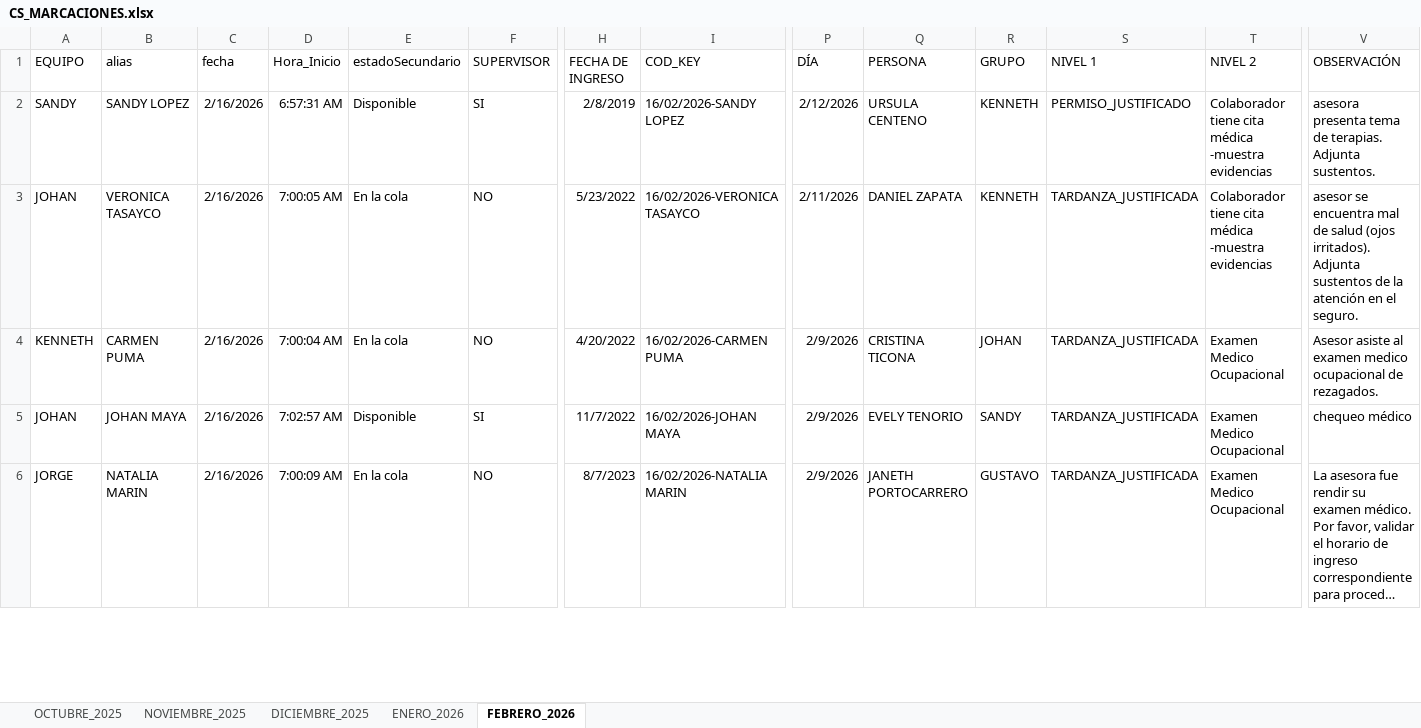
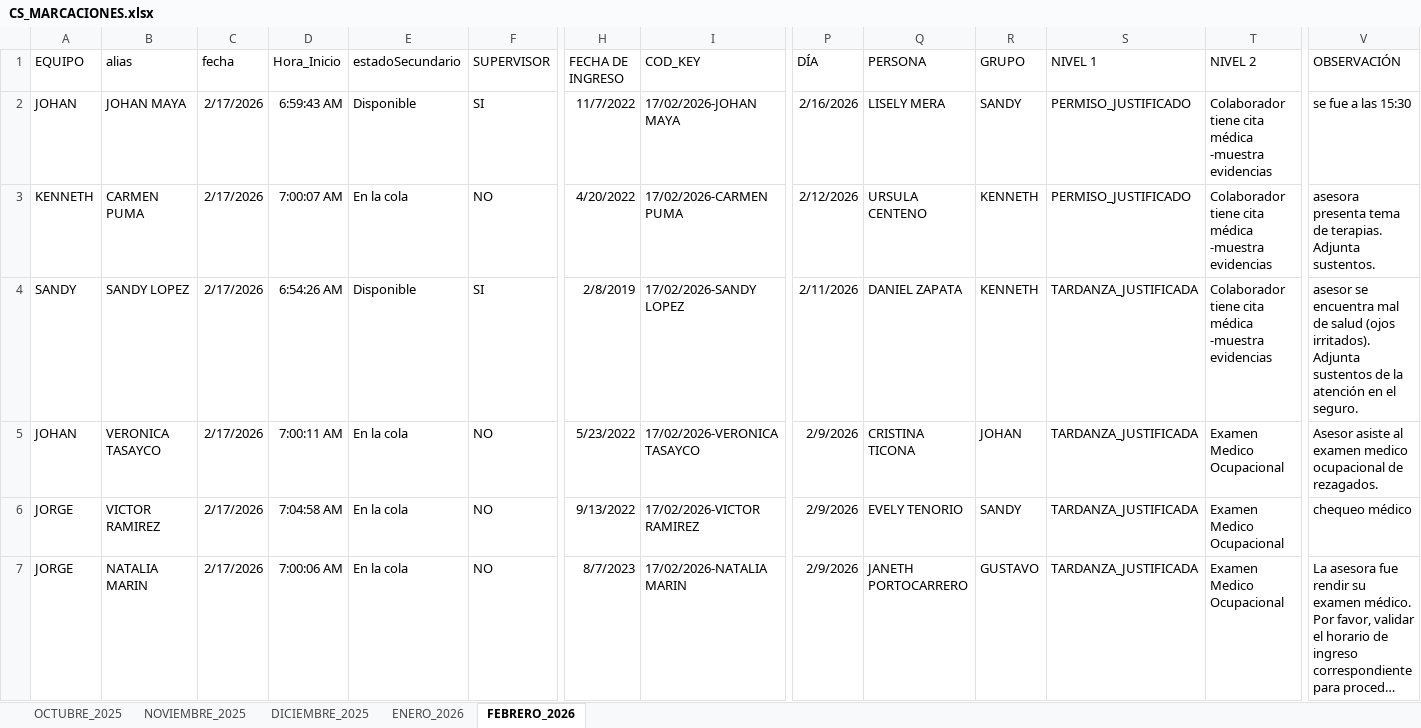
Before and after one commit to jvasquez98/Ranking, an Excel workbook: CS_MARCACIONES.xlsx, sheet FEBRERO_2026, drawn as a sheet; only a part is shown, gaps mark what is left out; long unchanged cells end in …; values as stored, in another font and other column widths than the file's, no borders; conditional formats and table styles not drawn; removed rows and columns are numbered as before the commit, all else as after; rows hold the shown columns only; the diff covers the shown part only; the diff names each change by its address in the sheet, - before the commit and + after, or states it on an @@ line.

```diff
--- a/CS_MARCACIONES.xlsx (sheet FEBRERO_2026)
+++ b/CS_MARCACIONES.xlsx (sheet FEBRERO_2026)
+row 2: JOHAN | JOHAN MAYA | 2/17/2026 | 6:59:43 AM | Disponible | SI | 11/7/2022 | 17/02/2026-JOHAN MAYA | 2/16/2026 | LISELY MERA | SANDY | PERMISO_JUSTIFICADO | Colaborador tiene cita médica -muestra evidencias | se fue a las 15:30
+row 3: KENNETH | CARMEN PUMA | 2/17/2026 | 7:00:07 AM | En la cola | NO | 4/20/2022 | 17/02/2026-CARMEN PUMA | 2/12/2026 | URSULA CENTENO | KENNETH | PERMISO_JUSTIFICADO | Colaborador tiene cita médica -muestra evidencias | asesora presenta tema de terapias. Adjunta sustentos.
-C4:C5 (fecha): 2/16/2026
+C4:C5 (fecha): 2/17/2026
-D4 (Hora_Inicio): 6:57:31 AM
+D4 (Hora_Inicio): 6:54:26 AM
-I4 (COD_KEY): 16/02/2026-SANDY LOPEZ
+I4 (COD_KEY): 17/02/2026-SANDY LOPEZ
-P4 (DÍA): 2/12/2026
+P4 (DÍA): 2/11/2026
-Q4 (PERSONA): URSULA CENTENO
+Q4 (PERSONA): DANIEL ZAPATA
-S4 (NIVEL 1): PERMISO_JUSTIFICADO
+S4 (NIVEL 1): TARDANZA_JUSTIFICADA
-V4 (OBSERVACIÓN): asesora presenta tema de terapias. Adjunta sustentos.
+V4 (OBSERVACIÓN): asesor se encuentra mal de salud (ojos irritados). Adjunta sustentos de la atención en el seguro.
-D5 (Hora_Inicio): 7:00:05 AM
+D5 (Hora_Inicio): 7:00:11 AM
-I5 (COD_KEY): 16/02/2026-VERONICA TASAYCO
+I5 (COD_KEY): 17/02/2026-VERONICA TASAYCO
-P5 (DÍA): 2/11/2026
+P5 (DÍA): 2/9/2026
-Q5 (PERSONA): DANIEL ZAPATA
+Q5 (PERSONA): CRISTINA TICONA
-R5 (GRUPO): KENNETH
+R5 (GRUPO): JOHAN
-T5 (NIVEL 2): Colaborador tiene cita médica -muestra evidencias
+T5 (NIVEL 2): Examen Medico Ocupacional
-V5 (OBSERVACIÓN): asesor se encuentra mal de salud (ojos irritados). Adjunta sustentos de la atención en el seguro.
+V5 (OBSERVACIÓN): Asesor asiste al examen medico ocupacional de rezagados.
-row 4: KENNETH | CARMEN PUMA | 2/16/2026 | 7:00:04 AM | En la cola | NO | 4/20/2022 | 16/02/2026-CARMEN PUMA | 2/9/2026 | CRISTINA TICONA | JOHAN | TARDANZA_JUSTIFICADA | Examen Medico Ocupacional | Asesor asiste al examen medico ocupacional de rezagados.
-A6 (EQUIPO): JOHAN
+A6 (EQUIPO): JORGE
-B6 (alias): JOHAN MAYA
+B6 (alias): VICTOR RAMIREZ
-C6:C7 (fecha): 2/16/2026
+C6:C7 (fecha): 2/17/2026
-D6 (Hora_Inicio): 7:02:57 AM
+D6 (Hora_Inicio): 7:04:58 AM
-E6 (estadoSecundario): Disponible
+E6 (estadoSecundario): En la cola
-F6 (SUPERVISOR): SI
+F6 (SUPERVISOR): NO
-H6 (FECHA DE INGRESO): 11/7/2022
+H6 (FECHA DE INGRESO): 9/13/2022
-I6 (COD_KEY): 16/02/2026-JOHAN MAYA
+I6 (COD_KEY): 17/02/2026-VICTOR RAMIREZ
-D7 (Hora_Inicio): 7:00:09 AM
+D7 (Hora_Inicio): 7:00:06 AM
-I7 (COD_KEY): 16/02/2026-NATALIA MARIN
+I7 (COD_KEY): 17/02/2026-NATALIA MARIN
```
Also changed, not shown: 60 added rows, 7 removed rows, 398 moved rows and 54 edited cells elsewhere in this sheet, 3 other files.
